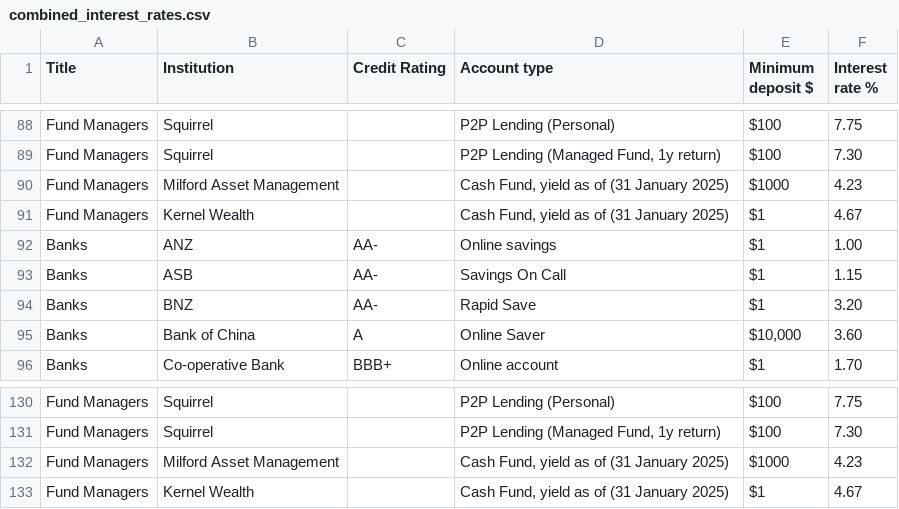
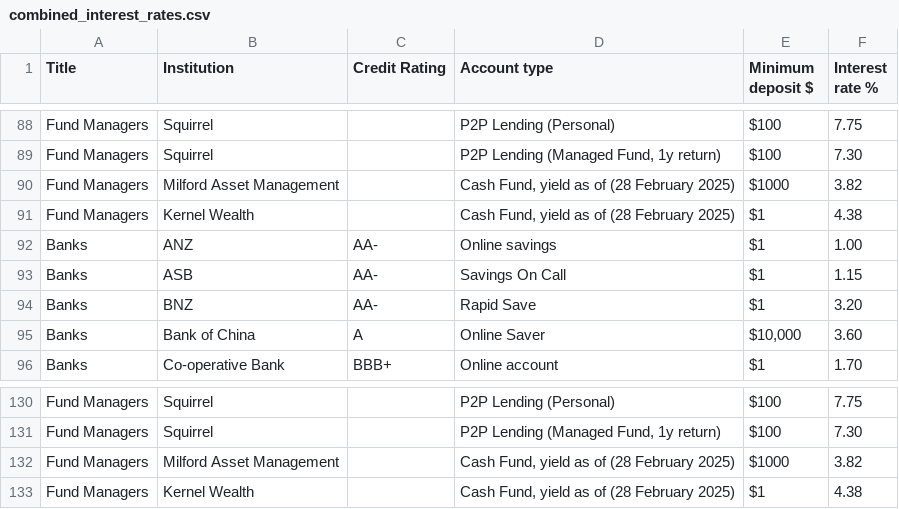
Before and after one commit to adriel/nz_interest, a CSV file: combined_interest_rates.csv, drawn as a sheet; only a part is shown, gaps mark what is left out.

```diff
--- a/combined_interest_rates.csv
+++ b/combined_interest_rates.csv
@@ -89,4 +89,4 @@ Fund Managers,Squirrel,,P2P Lending (Personal),$100,7.75
 Fund Managers,Squirrel,,"P2P Lending (Managed Fund, 1y return)",$100,7.30
-Fund Managers,Milford Asset Management,,"Cash Fund, yield as of (31 January 2025)",$1000,4.23
-Fund Managers,Kernel Wealth,,"Cash Fund, yield as of (31 January 2025)",$1,4.67
+Fund Managers,Milford Asset Management,,"Cash Fund, yield as of (28 February 2025)",$1000,3.82
+Fund Managers,Kernel Wealth,,"Cash Fund, yield as of (28 February 2025)",$1,4.38
 Banks,ANZ,AA-,Online savings,$1,1.00
@@ -131,3 +131,3 @@ Fund Managers,Squirrel,,P2P Lending (Personal),$100,7.75
 Fund Managers,Squirrel,,"P2P Lending (Managed Fund, 1y return)",$100,7.30
-Fund Managers,Milford Asset Management,,"Cash Fund, yield as of (31 January 2025)",$1000,4.23
-Fund Managers,Kernel Wealth,,"Cash Fund, yield as of (31 January 2025)",$1,4.67
+Fund Managers,Milford Asset Management,,"Cash Fund, yield as of (28 February 2025)",$1000,3.82
+Fund Managers,Kernel Wealth,,"Cash Fund, yield as of (28 February 2025)",$1,4.38
```
Also changed, not shown: 1 other file.
